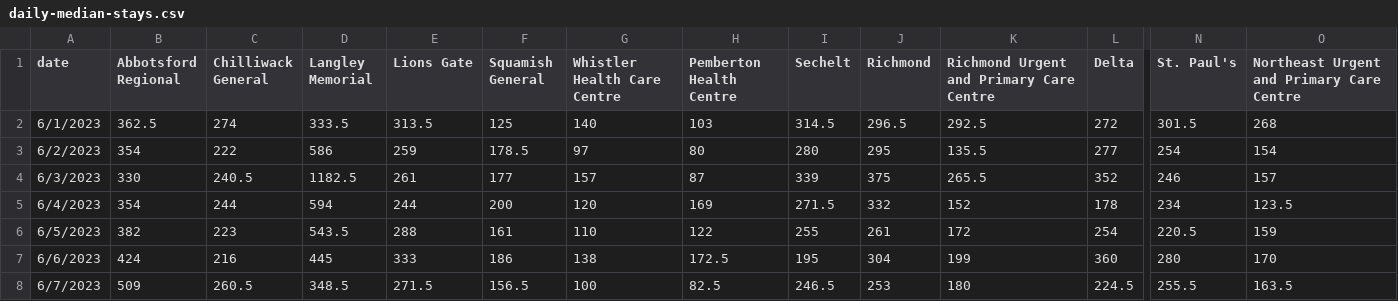
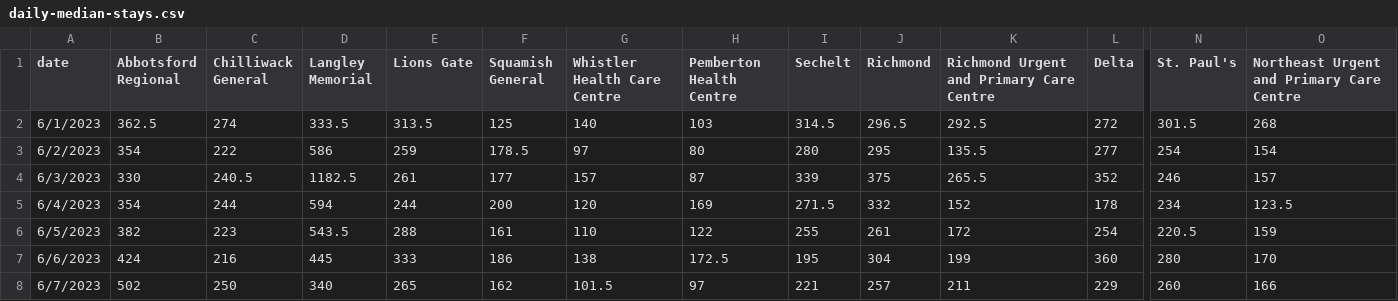
Before and after one commit to vs-postmedia/er-wait-time-scraper, a CSV file: data/daily-median-stays.csv, drawn as a sheet; only a part is shown, gaps mark what is left out; the diff covers the shown part only; the diff names each change by its address in the sheet, - before the commit and + after, or states it on an @@ line.

```diff
--- a/data/daily-median-stays.csv
+++ b/data/daily-median-stays.csv
-B8 (Abbotsford Regional): 509
+B8 (Abbotsford Regional): 502
-C8 (Chilliwack General): 260.5
+C8 (Chilliwack General): 250
-D8 (Langley Memorial): 348.5
+D8 (Langley Memorial): 340
-E8 (Lions Gate): 271.5
+E8 (Lions Gate): 265
-F8 (Squamish General): 156.5
+F8 (Squamish General): 162
-G8 (Whistler Health Care Centre): 100
+G8 (Whistler Health Care Centre): 101.5
-H8 (Pemberton Health Centre): 82.5
+H8 (Pemberton Health Centre): 97
-I8 (Sechelt): 246.5
+I8 (Sechelt): 221
-J8 (Richmond): 253
+J8 (Richmond): 257
-K8: 180
+K8: 211
-L8 (Delta): 224.5
+L8 (Delta): 229
-N8 (St. Paul's): 255.5
+N8 (St. Paul's): 260
-O8: 163.5
+O8: 166
```
Also changed, not shown: 7 edited cells elsewhere in this file, data/daily-median-waits.csv, data/data.csv, 1 other file.
